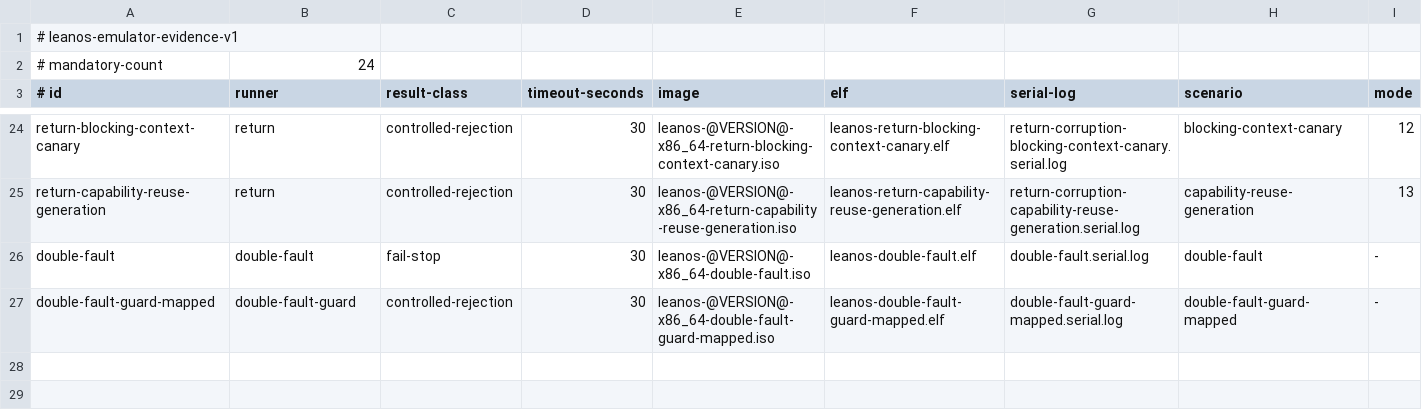
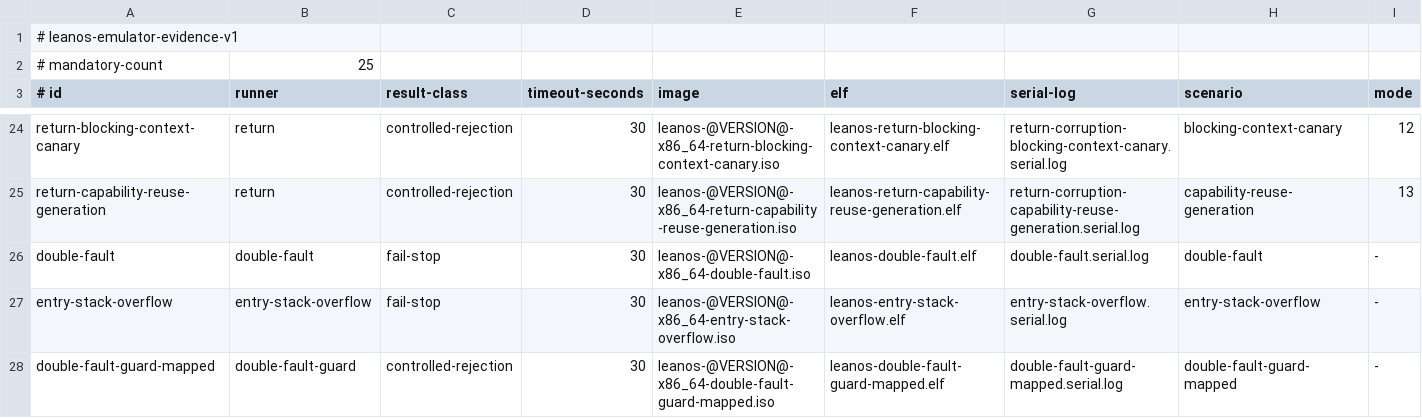
Before and after one commit to rudi-cilibrasi/leanos, a TSV file: scripts/emulator-evidence-matrix.tsv, drawn as a sheet; only a part is shown, gaps mark what is left out; rows hold the shown columns only; the diff names each change by its address in the sheet, - before the commit and + after, or states it on an @@ line.

Commit message:
feat: guard the privilege-entry stack (#133)
* proof(entry): model guarded stack budgets

* feat(entry): guard the privilege stack

* build(entry): enforce compiler stack budget

* build(entry): derive assembly prefix budget

* build(entry): verify reviewed paths in final ELF

* build(entry): require transitive stack accounting

* build(entry): enforce final ELF stack structure

* feat(entry): separate stack reservations

* feat(entry): bind normalized stack budgets

* test(entry): record stack high-water evidence

* docs(entry): publish guarded stack claim

* test(entry): reject malformed final stack layouts

* test(entry): record user fault stack margin

* test(entry): reject mislabeled stack evidence

* test(entry): exercise guard overflow on IST1

* test(boot): align overflow evidence records

* fix(entry): align extended manifest fixtures

* build(entry): cover extended-state stack paths

* fix(entry): revalidate accepted stack budgets

* fix(boot): account for assembly entry stack use

* fix(entry): parse hex stack allocations

---------

Co-authored-by: Rudi Cilibrasi <cilibrar@gmail.com>

```diff
--- a/scripts/emulator-evidence-matrix.tsv
+++ b/scripts/emulator-evidence-matrix.tsv
-B2 (runner): 24
+B2 (runner): 25
+row 27: entry-stack-overflow | entry-stack-overflow | fail-stop | 30 | leanos-@VERSION@-x86_64-entry-stack-overflow.iso | leanos-entry-stack-overflow.elf | entry-stack-overflow.serial.log | entry-stack-overflow | -
```
Also changed, not shown: 35 other files.
